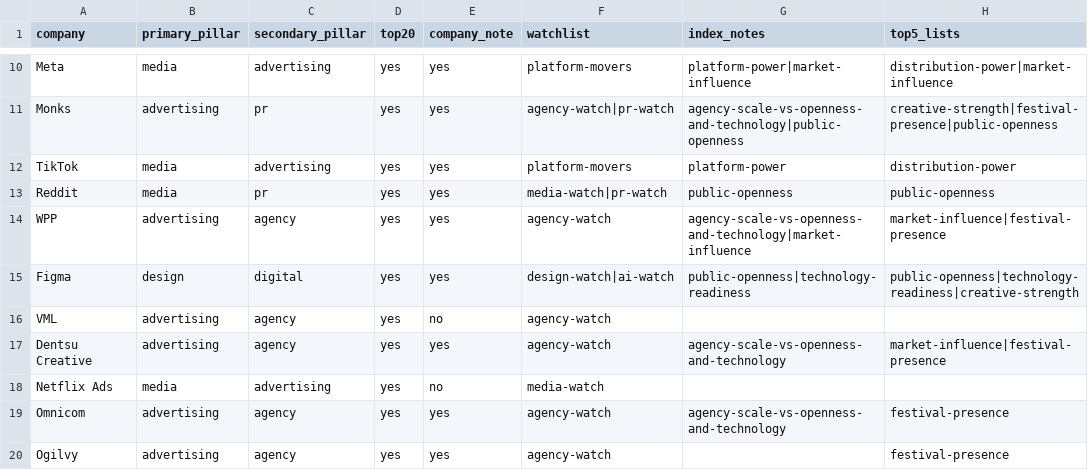
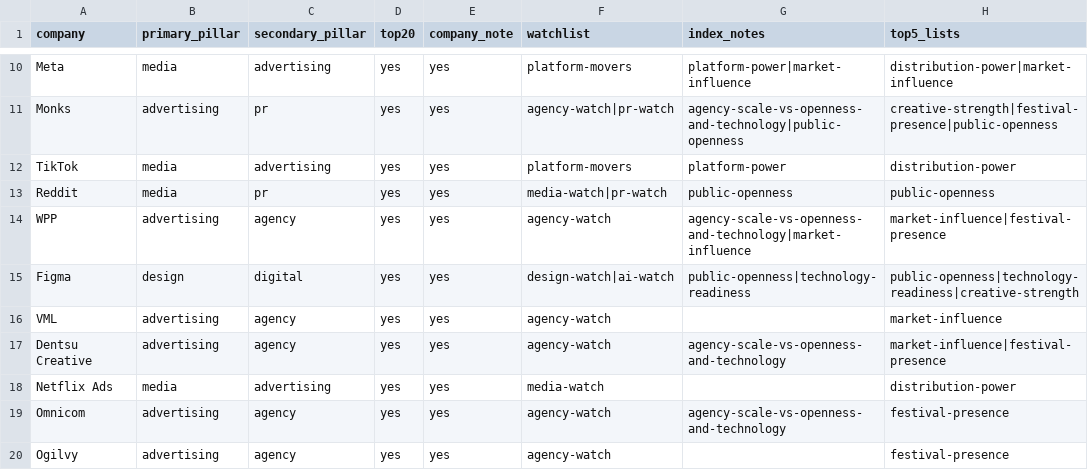
Before and after one commit to advhouse/dom-reklamy, a CSV file: data/rankings/2026-05-12-five-pillars-matrix.csv, drawn as a sheet; only a part is shown, gaps mark what is left out.

Commit message:
Add VML and Netflix Ads notes

```diff
--- a/data/rankings/2026-05-12-five-pillars-matrix.csv
+++ b/data/rankings/2026-05-12-five-pillars-matrix.csv
@@ -15,5 +15,5 @@ WPP,advertising,agency,yes,yes,agency-watch,agency-scale-vs-openness-and-technol
 Figma,design,digital,yes,yes,design-watch|ai-watch,public-openness|technology-readiness,public-openness|technology-readiness|creative-strength
-VML,advertising,agency,yes,no,agency-watch,,
+VML,advertising,agency,yes,yes,agency-watch,,market-influence
 Dentsu Creative,advertising,agency,yes,yes,agency-watch,agency-scale-vs-openness-and-technology,market-influence|festival-presence
-Netflix Ads,media,advertising,yes,no,media-watch,,
+Netflix Ads,media,advertising,yes,yes,media-watch,,distribution-power
 Omnicom,advertising,agency,yes,yes,agency-watch,agency-scale-vs-openness-and-technology,festival-presence
```
Also changed, not shown: 4 other files.
